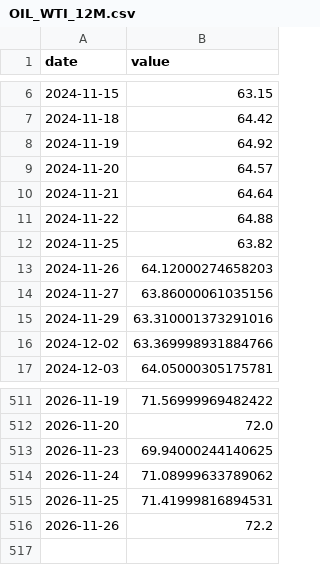
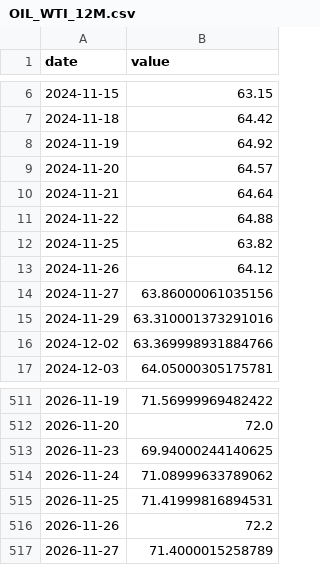
Before and after one commit to CL272/strategist-dashboard, a CSV file: archive/OIL_WTI_12M.csv, drawn as a sheet; only a part is shown, gaps mark what is left out.

```diff
--- a/archive/OIL_WTI_12M.csv
+++ b/archive/OIL_WTI_12M.csv
@@ -12,3 +12,3 @@ date,value
 2024-11-25,63.82
-2024-11-26,64.12000274658203
+2024-11-26,64.12
 2024-11-27,63.86000061035156
@@ -516 +516,2 @@ date,value
 2026-11-26,72.2
+2026-11-27,71.4000015258789
```
Also changed, not shown: archive/FG_PUTCALL.csv, archive/OIL_BRENT_12M.csv, 17 other files.
